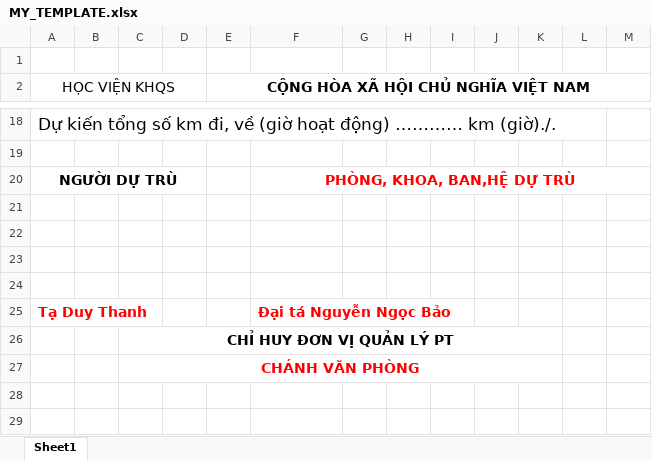
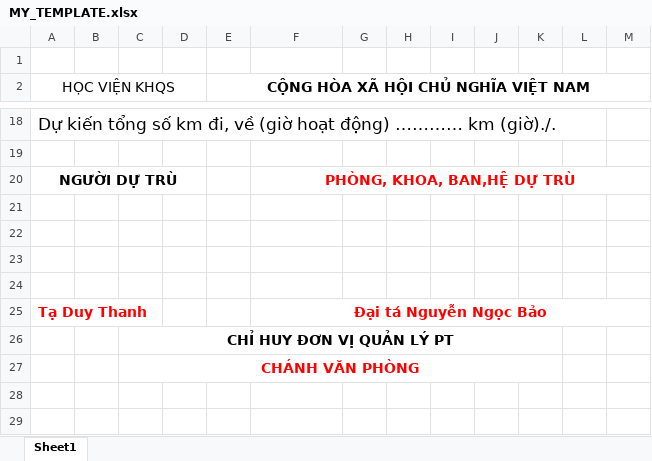
Before and after one commit to ducanhvna/vantai-gateway, an Excel workbook: addons/fleet_trip/static/src/template/MY_TEMPLATE.xlsx, sheet Sheet1, drawn as a sheet; only a part is shown, gaps mark what is left out; values as stored, in another font and other column widths than the file's, no borders; charts and pictures not drawn; the diff names each change by its address in the sheet, - before the commit and + after, or states it on an @@ line.

```diff
--- a/addons/fleet_trip/static/src/template/MY_TEMPLATE.xlsx (sheet Sheet1)
+++ b/addons/fleet_trip/static/src/template/MY_TEMPLATE.xlsx (sheet Sheet1)
-F25 alignment: left
+F25 alignment: center
+F25:M25 merged
```
Also changed, not shown: charts or pictures, addons/fleet_trip/static/src/template/COMMAND_TEMPLATE.xlsx.
